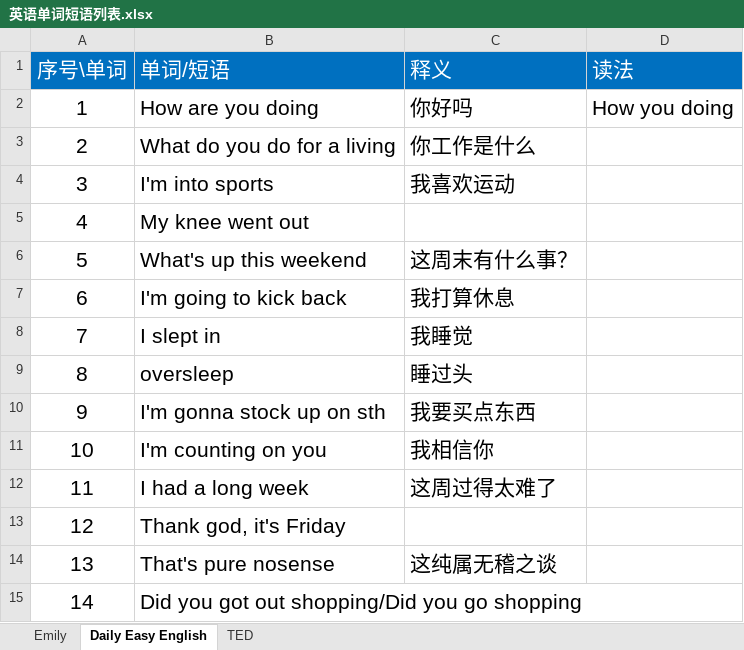
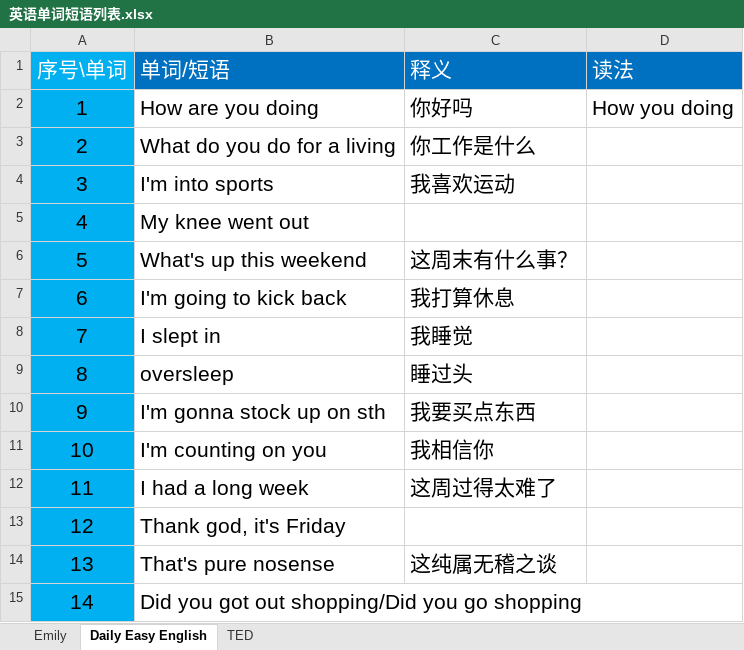
Before and after one commit to Ayvytr/TheRoadToTheFuture, an Excel workbook: 英语/英语单词短语列表.xlsx, sheet Daily Easy English, drawn as a sheet; only a part is shown; values as stored, in another font and other column widths than the file's, no borders; the diff covers the shown part only; the diff names each change by its address in the sheet, - before the commit and + after, or states it on an @@ line.

Commit message:
更新“英语单词短语列表.xlsx”

```diff
--- a/英语/英语单词短语列表.xlsx (sheet Daily Easy English)
+++ b/英语/英语单词短语列表.xlsx (sheet Daily Easy English)
-A1 fill: #0070C0
+A1 fill: #00B0F0
-A2:A15 fill: none
+A2:A15 fill: #00B0F0
```
Also changed, not shown: 16 edited cells and cell formats elsewhere in this sheet, sheet Emily.
